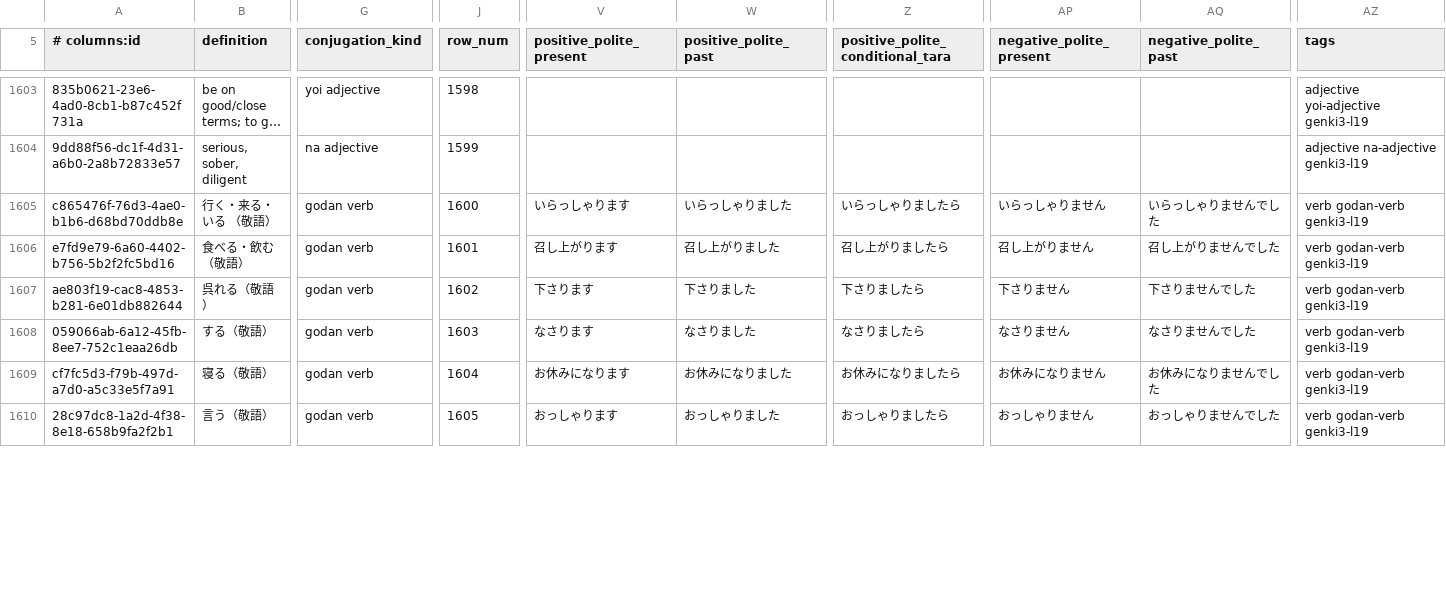
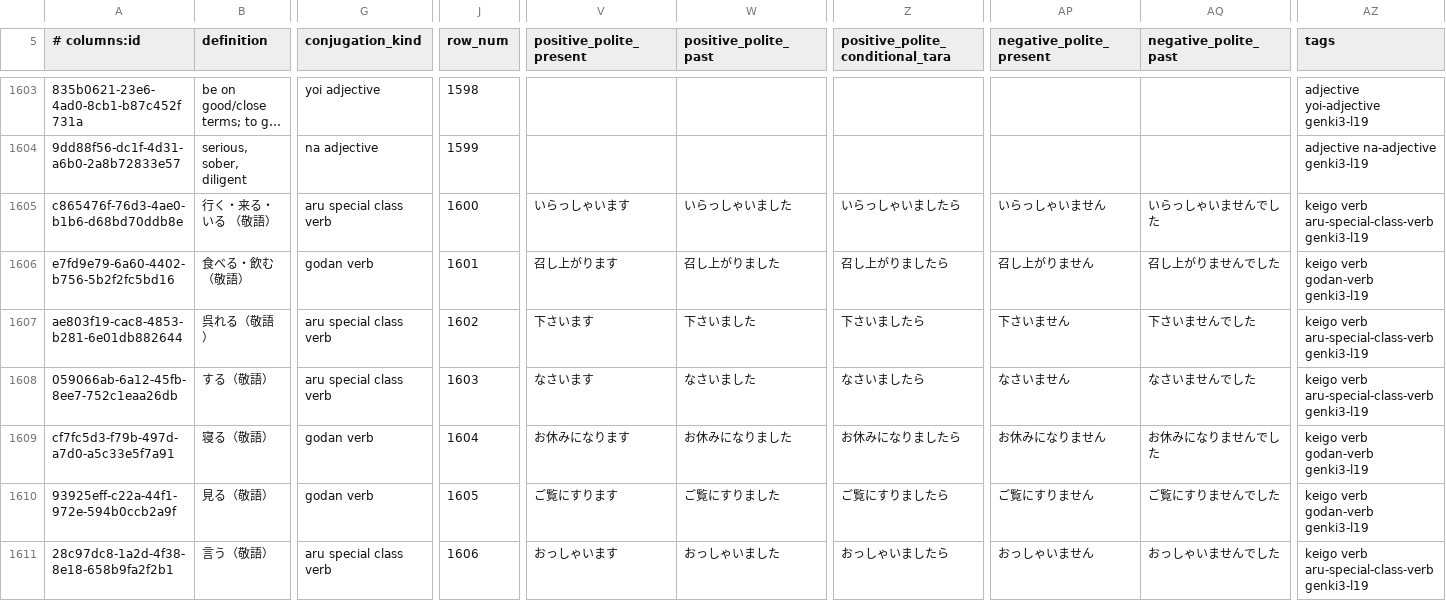
Before and after one commit to paploo/goi, a CSV file: files/vocabulary/anki.csv, drawn as a sheet; only a part is shown, gaps mark what is left out; long unchanged cells end in …; addresses are those after the commit; rows hold the shown columns only; the diff covers the shown part only; the diff names each change by its address in the sheet, - before the commit and + after, or states it on an @@ line.

Commit message:
Added ARU_SPECIAL_CLASS conjugator and fixed the verbs that use it. Also, I had missed one in the vocab list and added it

```diff
--- a/files/vocabulary/anki.csv
+++ b/files/vocabulary/anki.csv
-G1605 (conjugation_kind): godan verb
+G1605 (conjugation_kind): aru special class verb
-V1605 (positive_polite_present): いらっしゃります
+V1605 (positive_polite_present): いらっしゃいます
-W1605 (positive_polite_past): いらっしゃりました
+W1605 (positive_polite_past): いらっしゃいました
-Z1605 (positive_polite_conditional_tara): いらっしゃりましたら
+Z1605 (positive_polite_conditional_tara): いらっしゃいましたら
-AP1605 (negative_polite_present): いらっしゃりません
+AP1605 (negative_polite_present): いらっしゃいません
-AQ1605 (negative_polite_past): いらっしゃりませんでした
+AQ1605 (negative_polite_past): いらっしゃいませんでした
-AZ1605 (tags): verb godan-verb genki3-l19
+AZ1605 (tags): keigo verb aru-special-class-verb genki3-l19
-AZ1606 (tags): verb godan-verb genki3-l19
+AZ1606 (tags): keigo verb godan-verb genki3-l19
-G1607:G1608 (conjugation_kind): godan verb
+G1607:G1608 (conjugation_kind): aru special class verb
-V1607 (positive_polite_present): 下さります
+V1607 (positive_polite_present): 下さいます
-W1607 (positive_polite_past): 下さりました
+W1607 (positive_polite_past): 下さいました
-Z1607 (positive_polite_conditional_tara): 下さりましたら
+Z1607 (positive_polite_conditional_tara): 下さいましたら
-AP1607 (negative_polite_present): 下さりません
+AP1607 (negative_polite_present): 下さいません
-AQ1607 (negative_polite_past): 下さりませんでした
+AQ1607 (negative_polite_past): 下さいませんでした
-AZ1607:AZ1608 (tags): verb godan-verb genki3-l19
+AZ1607:AZ1608 (tags): keigo verb aru-special-class-verb genki3-l19
-V1608 (positive_polite_present): なさります
+V1608 (positive_polite_present): なさいます
-W1608 (positive_polite_past): なさりました
+W1608 (positive_polite_past): なさいました
-Z1608 (positive_polite_conditional_tara): なさりましたら
+Z1608 (positive_polite_conditional_tara): なさいましたら
-AP1608 (negative_polite_present): なさりません
+AP1608 (negative_polite_present): なさいません
-AQ1608 (negative_polite_past): なさりませんでした
+AQ1608 (negative_polite_past): なさいませんでした
-AZ1609 (tags): verb godan-verb genki3-l19
+AZ1609 (tags): keigo verb godan-verb genki3-l19
+row 1610: 93925eff-c22a-44f1-972e-594b0ccb2a9f | 見る（敬語） | godan verb | 1605 | ご覧にすります | ご覧にすりました | ご覧にすりましたら | ご覧にすりません | ご覧にすりませんでした | keigo verb godan-verb genki3-l19
-G1611 (conjugation_kind): godan verb
+G1611 (conjugation_kind): aru special class verb
-J1611 (row_num): 1605
+J1611 (row_num): 1606
-V1611 (positive_polite_present): おっしゃります
+V1611 (positive_polite_present): おっしゃいます
-W1611 (positive_polite_past): おっしゃりました
+W1611 (positive_polite_past): おっしゃいました
-Z1611 (positive_polite_conditional_tara): おっしゃりましたら
+Z1611 (positive_polite_conditional_tara): おっしゃいましたら
-AP1611 (negative_polite_present): おっしゃりません
+AP1611 (negative_polite_present): おっしゃいません
-AQ1611 (negative_polite_past): おっしゃりませんでした
+AQ1611 (negative_polite_past): おっしゃいませんでした
-AZ1611 (tags): verb godan-verb genki3-l19
+AZ1611 (tags): keigo verb aru-special-class-verb genki3-l19
```
Also changed, not shown: 109 edited cells elsewhere in this file, files/vocabulary/google_sheet.csv, files/日本語 Vocab - Vocab.csv, 7 other files.
